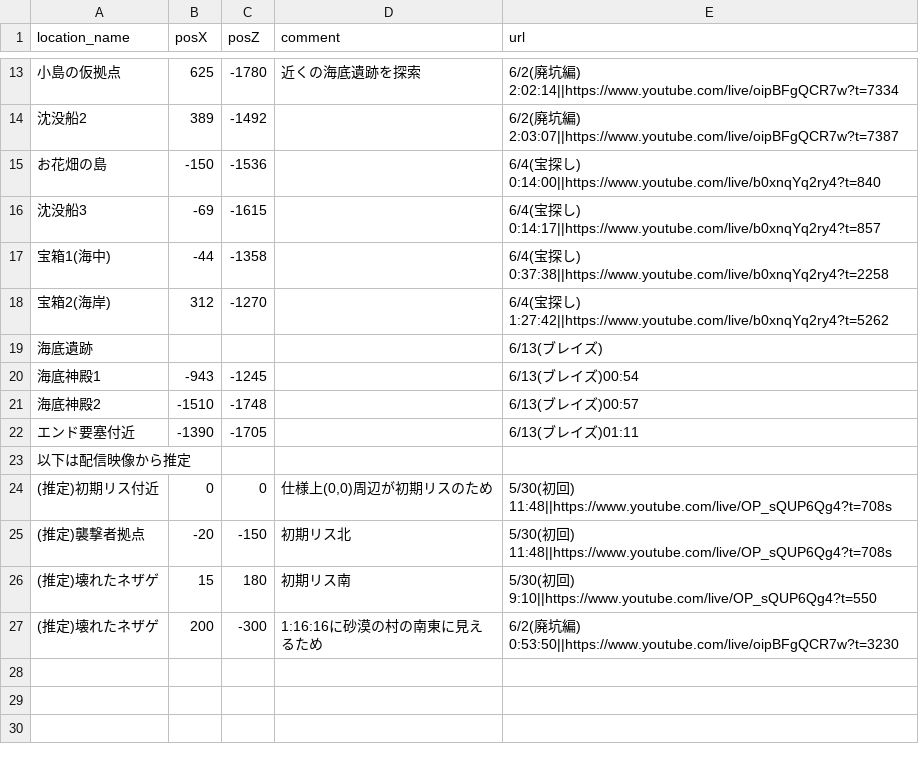
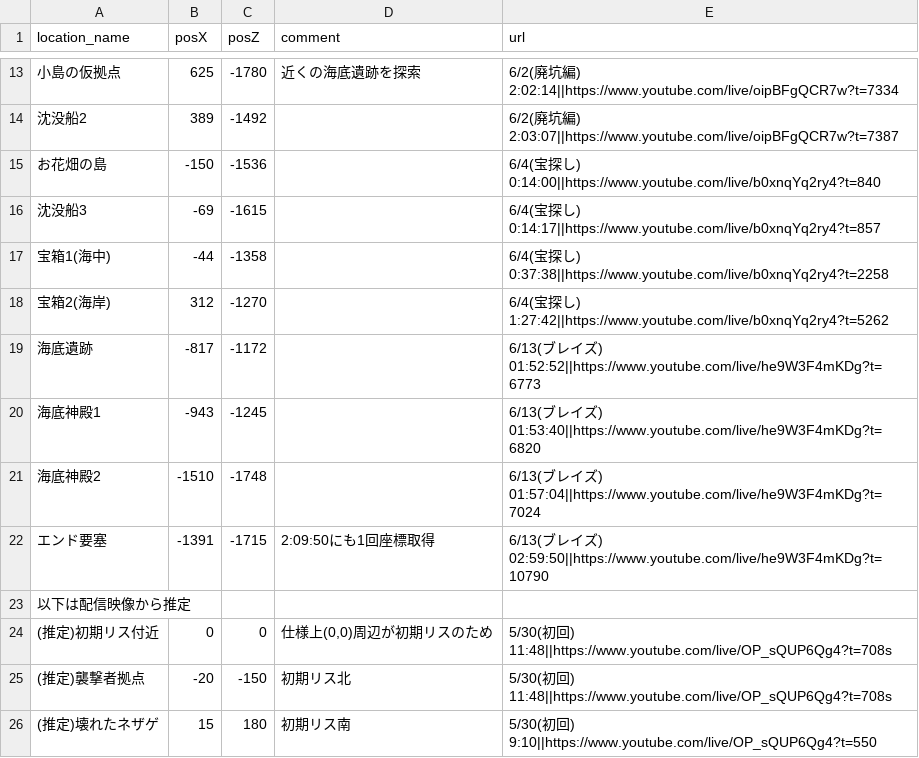
Before and after one commit to castorexwiz/minecraft-map, a CSV file: location_data.csv, drawn as a sheet; only a part is shown, gaps mark what is left out; the shorter side is filled out with more unchanged rows.

Commit message:
データ更新
- 6/13分の確定データ

```diff
--- a/location_data.csv
+++ b/location_data.csv
@@ -18,6 +18,6 @@
 宝箱2(海岸),312,-1270,,6/4(宝探し) 1:27:42||https://www.youtube.com/live/b0xnqYq2ry4?t=5262
-海底遺跡,,,,6/13(ブレイズ)
-海底神殿1,-943,-1245,,6/13(ブレイズ)00:54
-海底神殿2,-1510,-1748,,6/13(ブレイズ)00:57
-エンド要塞付近,-1390,-1705,,6/13(ブレイズ)01:11
+海底遺跡,-817,-1172,,6/13(ブレイズ) 01:52:52||https://www.youtube.com/live/he9W3F4mKDg?t=6773
+海底神殿1,-943,-1245,,6/13(ブレイズ) 01:53:40||https://www.youtube.com/live/he9W3F4mKDg?t=6820
+海底神殿2,-1510,-1748,,6/13(ブレイズ) 01:57:04||https://www.youtube.com/live/he9W3F4mKDg?t=7024
+エンド要塞,-1391,-1715,2:09:50にも1回座標取得,6/13(ブレイズ) 02:59:50||https://www.youtube.com/live/he9W3F4mKDg?t=10790
 以下は配信映像から推定, , ,,
```
